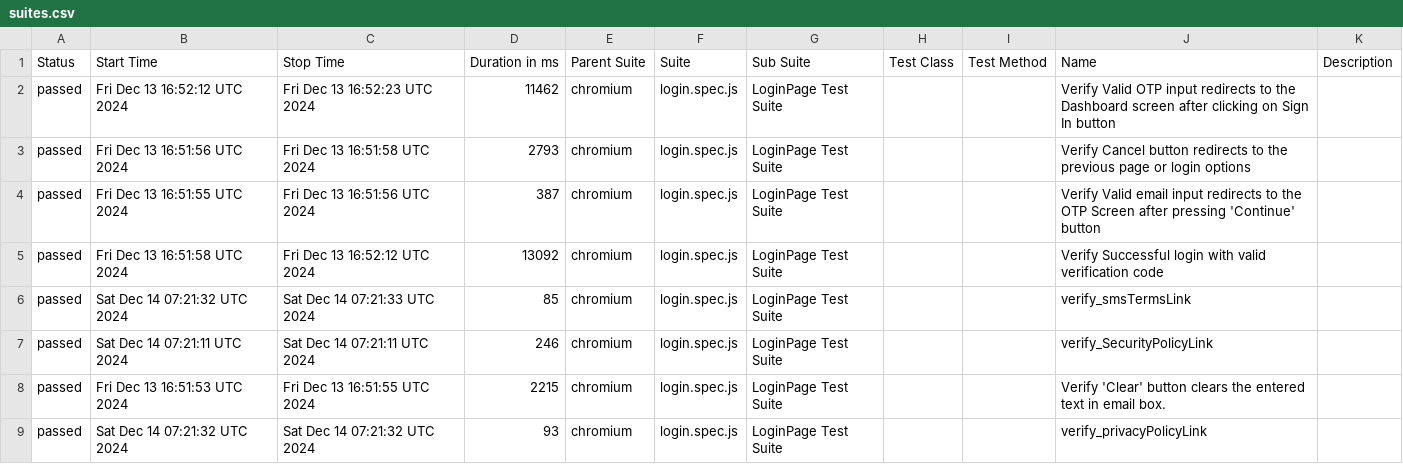
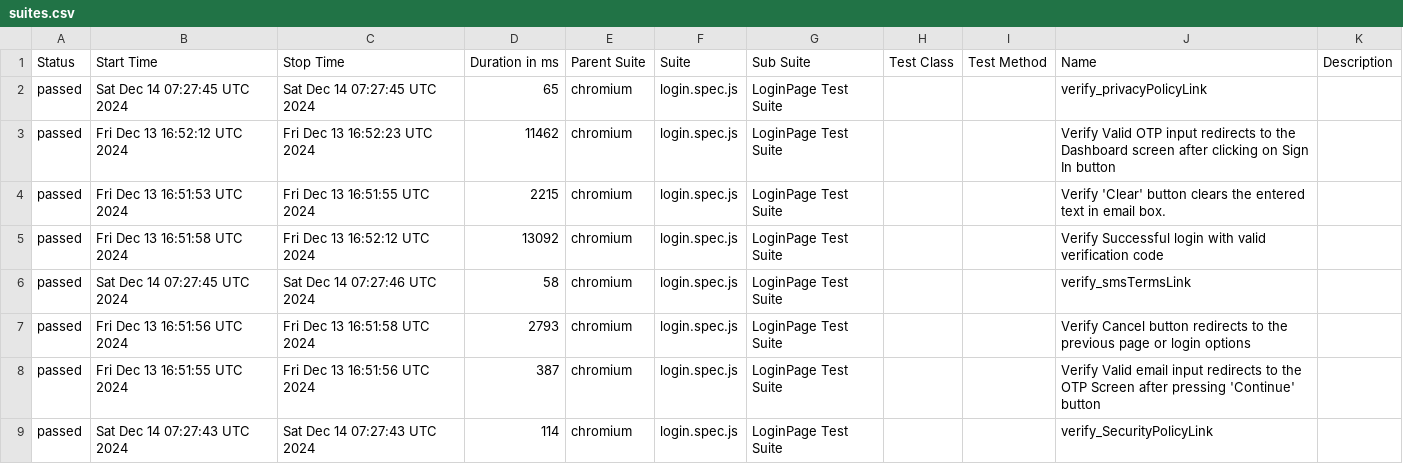
Before and after one commit to Aruna-gowda/WebAutomation_new, a CSV file: data/suites.csv, drawn as a sheet.

```diff
--- a/data/suites.csv
+++ b/data/suites.csv
@@ -1,9 +1,9 @@
 "Status","Start Time","Stop Time","Duration in ms","Parent Suite","Suite","Sub Suite","Test Class","Test Method","Name","Description"
+"passed","Sat Dec 14 07:27:45 UTC 2024","Sat Dec 14 07:27:45 UTC 2024","65","chromium","login.spec.js","LoginPage Test Suite","","","verify_privacyPolicyLink",""
 "passed","Fri Dec 13 16:52:12 UTC 2024","Fri Dec 13 16:52:23 UTC 2024","11462","chromium","login.spec.js","LoginPage Test Suite","","","Verify Valid OTP input redirects to the Dashboard screen after clicking on Sign In button",""
+"passed","Fri Dec 13 16:51:53 UTC 2024","Fri Dec 13 16:51:55 UTC 2024","2215","chromium","login.spec.js","LoginPage Test Suite","","","Verify 'Clear' button clears the entered text in email box.",""
+"passed","Fri Dec 13 16:51:58 UTC 2024","Fri Dec 13 16:52:12 UTC 2024","13092","chromium","login.spec.js","LoginPage Test Suite","","","Verify Successful login with valid verification code",""
+"passed","Sat Dec 14 07:27:45 UTC 2024","Sat Dec 14 07:27:46 UTC 2024","58","chromium","login.spec.js","LoginPage Test Suite","","","verify_smsTermsLink",""
 "passed","Fri Dec 13 16:51:56 UTC 2024","Fri Dec 13 16:51:58 UTC 2024","2793","chromium","login.spec.js","LoginPage Test Suite","","","Verify Cancel button redirects to the previous page or login options",""
 "passed","Fri Dec 13 16:51:55 UTC 2024","Fri Dec 13 16:51:56 UTC 2024","387","chromium","login.spec.js","LoginPage Test Suite","","","Verify Valid email input redirects to the OTP Screen after pressing 'Continue' button",""
-"passed","Fri Dec 13 16:51:58 UTC 2024","Fri Dec 13 16:52:12 UTC 2024","13092","chromium","login.spec.js","LoginPage Test Suite","","","Verify Successful login with valid verification code",""
-"passed","Sat Dec 14 07:21:32 UTC 2024","Sat Dec 14 07:21:33 UTC 2024","85","chromium","login.spec.js","LoginPage Test Suite","","","verify_smsTermsLink",""
-"passed","Sat Dec 14 07:21:11 UTC 2024","Sat Dec 14 07:21:11 UTC 2024","246","chromium","login.spec.js","LoginPage Test Suite","","","verify_SecurityPolicyLink",""
-"passed","Fri Dec 13 16:51:53 UTC 2024","Fri Dec 13 16:51:55 UTC 2024","2215","chromium","login.spec.js","LoginPage Test Suite","","","Verify 'Clear' button clears the entered text in email box.",""
-"passed","Sat Dec 14 07:21:32 UTC 2024","Sat Dec 14 07:21:32 UTC 2024","93","chromium","login.spec.js","LoginPage Test Suite","","","verify_privacyPolicyLink",""
+"passed","Sat Dec 14 07:27:43 UTC 2024","Sat Dec 14 07:27:43 UTC 2024","114","chromium","login.spec.js","LoginPage Test Suite","","","verify_SecurityPolicyLink",""
```
Also changed, not shown: 55 other files.
